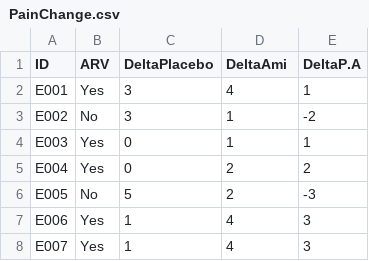
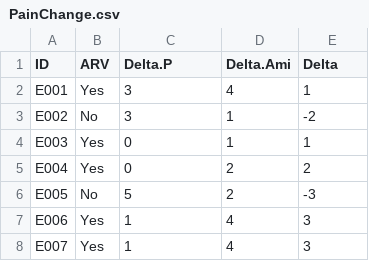
Before and after one commit to kamermanpr/Amitriptyline.HIVSN, a CSV file: DataFiles/PainChange.csv, drawn as a sheet; only a part is shown.

```diff
--- a/DataFiles/PainChange.csv
+++ b/DataFiles/PainChange.csv
@@ -1,2 +1,2 @@
-ID,ARV,DeltaPlacebo,DeltaAmi,DeltaP.A
+ID,ARV,Delta.P,Delta.Ami,Delta
 E001,Yes,3,4,1
```
Also changed, not shown: 14 other files.
